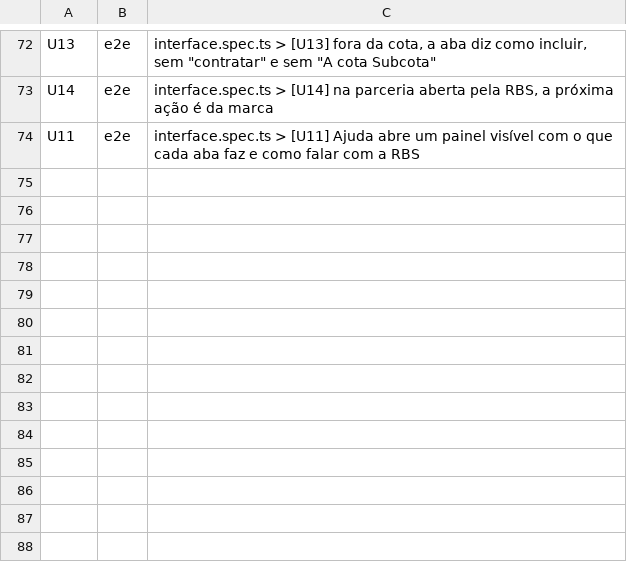
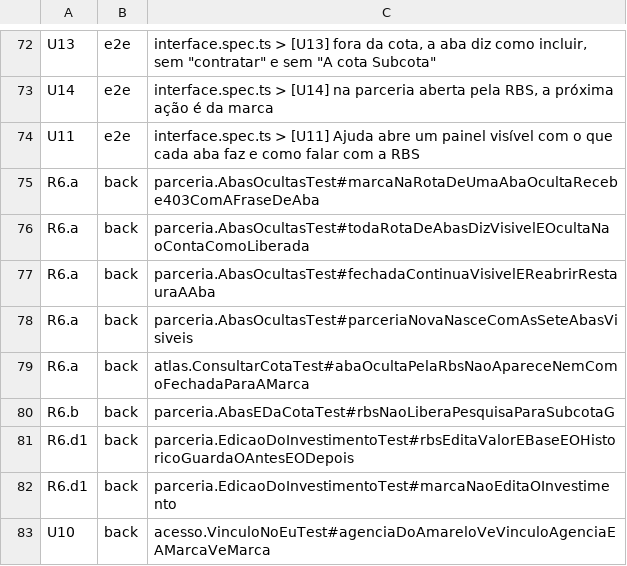
Before and after one commit to Gabriela-Mattos-18/planeta-360, a TSV file: frontend/e2e/matriz.tsv, drawn as a sheet; only a part is shown, gaps mark what is left out.

Commit message:
feat(parceria): aba oculta some para a marca e o eu diz o vínculo
A aba só dizia liberada (liberada E visível), então o front não sabia
se ela estava fechada ou oculta pela RBS. Agora a Aba traz visivel nas
rotas 2, 4, 8, 9 e 10; a marca continua com 403 na rota da aba oculta e
o consultar_cota do Atlas deixa de citá-la, nem como fechada.
- a rota 4 e o login dizem, em cada parceria, o vínculo de quem entrou
  (MARCA ou AGENCIA), para o cabeçalho mostrar "Agência" (U10);
- o 422 de liberar aba fora da cota passa a dizer o caminho: troque a
  cota da parceria (R6.b, saída A);
- testes: AbasOcultasTest, EdicaoDoInvestimentoTest, VinculoNoEuTest e
  um caso novo no ConsultarCotaTest; matriz com R6.a, R6.b, R6.d1, U10.
Suíte inteira: 3328 testes verdes.

```diff
--- a/frontend/e2e/matriz.tsv
+++ b/frontend/e2e/matriz.tsv
@@ -74 +74,10 @@ U14	e2e	interface.spec.ts > [U14] na parceria aberta pela RBS, a próxima ação
 U11	e2e	interface.spec.ts > [U11] Ajuda abre um painel visível com o que cada aba faz e como falar com a RBS
+R6.a	back	parceria.AbasOcultasTest#marcaNaRotaDeUmaAbaOcultaRecebe403ComAFraseDeAba
+R6.a	back	parceria.AbasOcultasTest#todaRotaDeAbasDizVisivelEOcultaNaoContaComoLiberada
+R6.a	back	parceria.AbasOcultasTest#fechadaContinuaVisivelEReabrirRestauraAAba
+R6.a	back	parceria.AbasOcultasTest#parceriaNovaNasceComAsSeteAbasVisiveis
+R6.a	back	atlas.ConsultarCotaTest#abaOcultaPelaRbsNaoApareceNemComoFechadaParaAMarca
+R6.b	back	parceria.AbasEDaCotaTest#rbsNaoLiberaPesquisaParaSubcotaG
+R6.d1	back	parceria.EdicaoDoInvestimentoTest#rbsEditaValorEBaseEOHistoricoGuardaOAntesEODepois
+R6.d1	back	parceria.EdicaoDoInvestimentoTest#marcaNaoEditaOInvestimento
+U10	back	acesso.VinculoNoEuTest#agenciaDoAmareloVeVinculoAgenciaEAMarcaVeMarca
```
Also changed, not shown: 12 other files.
